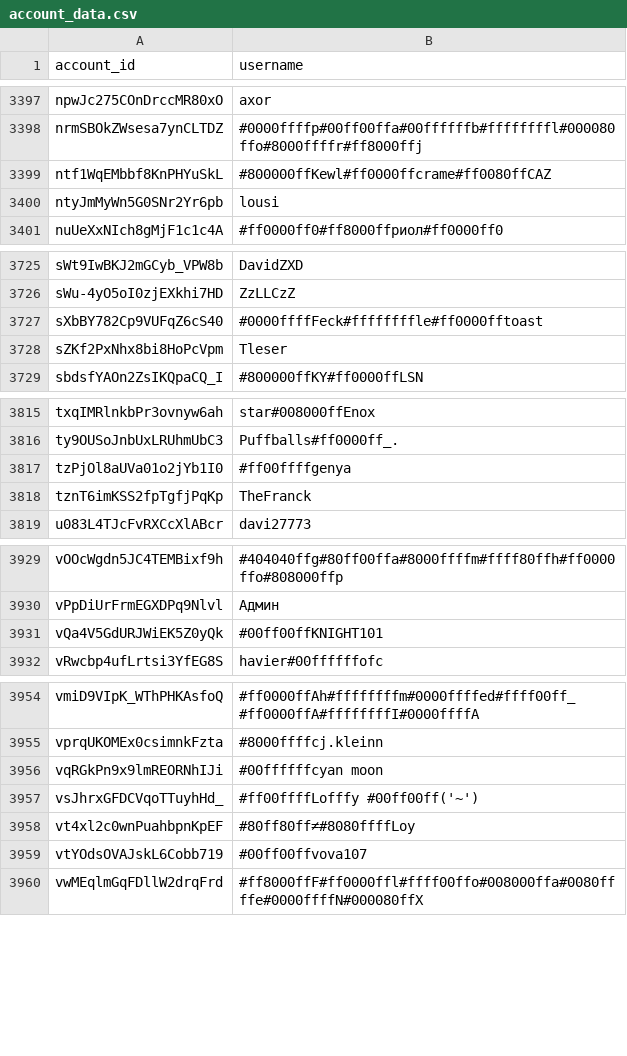
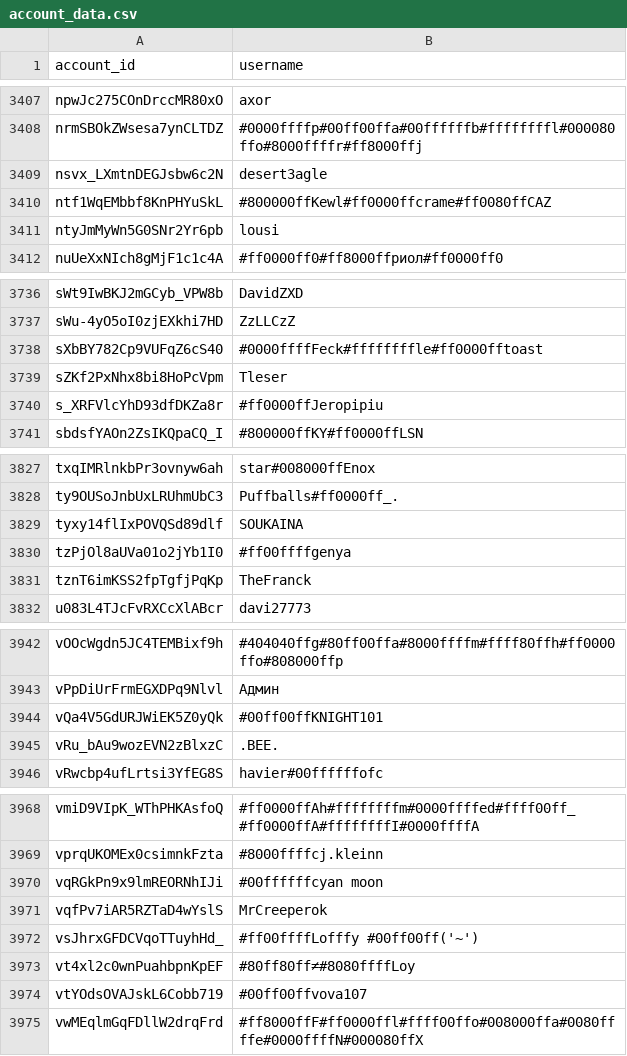
Before and after one commit to pewpewlive/ppl-data, a CSV file: account_data.csv, drawn as a sheet; only a part is shown, gaps mark what is left out; the diff covers the shown part only; the diff names each change by its address in the sheet, - before the commit and + after, or states it on an @@ line.

```diff
--- a/account_data.csv
+++ b/account_data.csv
+row 3409: nsvx_LXmtnDEGJsbw6c2N | desert3agle
+row 3740: s_XRFVlcYhD93dfDKZa8r | #ff0000ffJeropipiu
+row 3829: tyxy14flIxPOVQSd89dlf | SOUKAINA
+row 3945: vRu_bAu9wozEVN2zBlxzC | .BEE.
+row 3971: vqfPv7iAR5RZTaD4wYslS | MrCreeperok
```
Also changed, not shown: 10 added rows and 1 edited cell elsewhere in this file, 1 other file.
